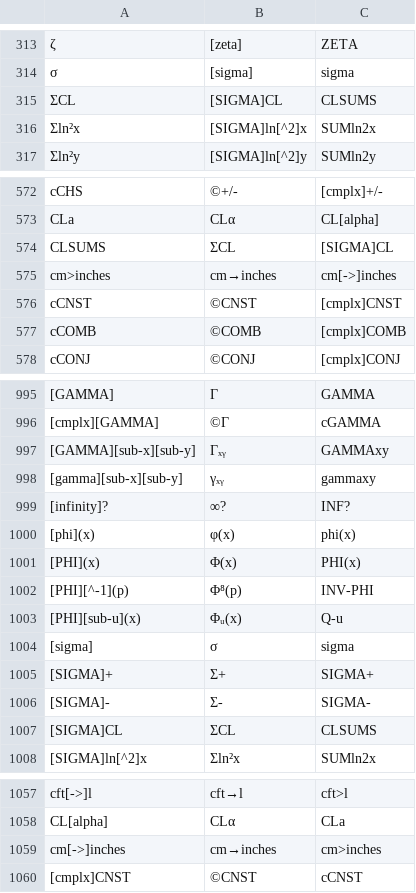
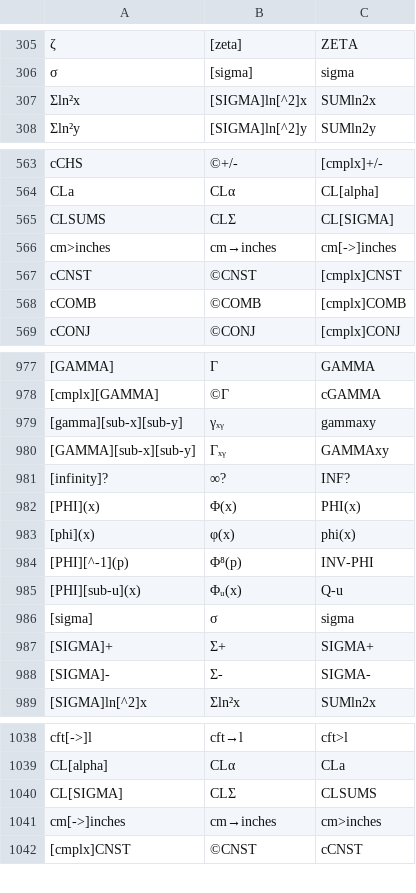
Before and after one commit to svn2github/wp34s, a CSV file: branches/wp31s/tools/command-alias.csv, drawn as a sheet; only a part is shown, gaps mark what is left out; removed rows and columns are numbered as before the commit, all else as after; the diff covers the shown part only; the diff names each change by its address in the sheet, - before the commit and + after, or states it on an @@ line.

```diff
--- a/branches/wp31s/tools/command-alias.csv
+++ b/branches/wp31s/tools/command-alias.csv
-row 315: ΣCL | [SIGMA]CL | CLSUMS
-B565: ΣCL
+B565: CLΣ
-C565: [SIGMA]CL
+C565: CL[SIGMA]
@@ row 998 moved to row 979: [gamma][sub-x][sub-y] @@
@@ row 1001 moved to row 982: [PHI](x) @@
-row 1007: [SIGMA]CL | ΣCL | CLSUMS
+row 1040: CL[SIGMA] | CLΣ | CLSUMS
```
Also changed, not shown: 1 added row, 27 removed rows and 2 moved rows elsewhere in this file, trunk/tools/command-alias.csv, 45 other files.
